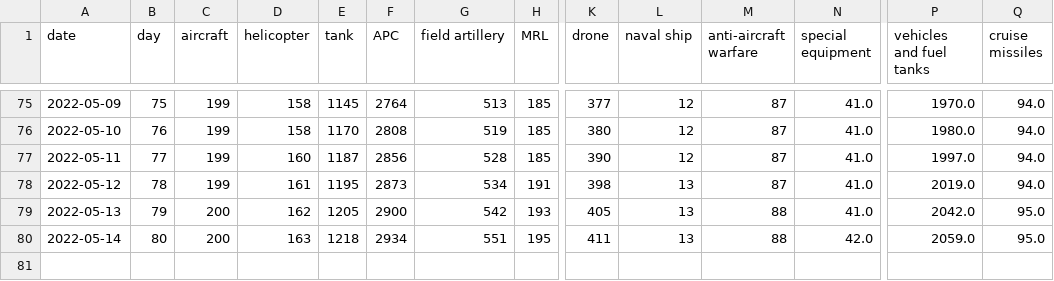
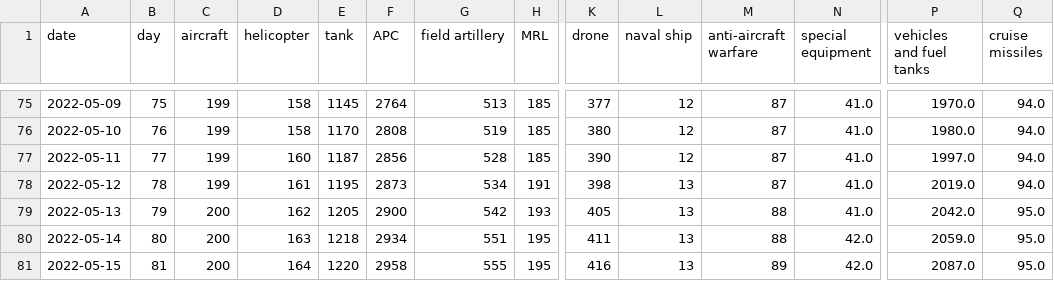
Before and after one commit to taw/open-source-adventures, a CSV file: docs/episode-29/tanks/russia_losses_equipment.csv, drawn as a sheet; only a part is shown, gaps mark what is left out; rows hold the shown columns only; the diff names each change by its address in the sheet, - before the commit and + after, or states it on an @@ line.

Commit message:
Data update

```diff
--- a/docs/episode-29/tanks/russia_losses_equipment.csv
+++ b/docs/episode-29/tanks/russia_losses_equipment.csv
+row 81: 2022-05-15 | 81 | 200 | 164 | 1220 | 2958 | 555 | 195 | 416 | 13 | 89 | 42.0 | 2087.0 | 95.0
```
Also changed, not shown: docs/episode-30/russia_losses_equipment.982e4e03.csv, docs/episode-31/russia_losses_equipment.csv, 48 other files.
